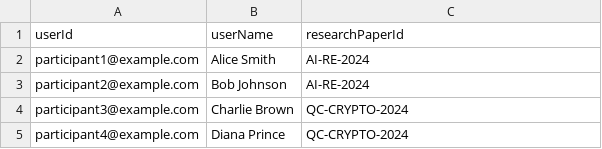
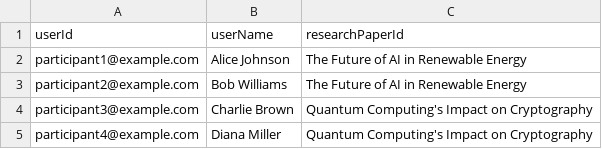
Before and after one commit to EV-OD/QuizSync, a CSV file: public/users.csv, drawn as a sheet.

Commit message:
from now on in users csv userId,userName,researchPaperId userName and re

```diff
--- a/public/users.csv
+++ b/public/users.csv
@@ -1,5 +1,5 @@
 userId,userName,researchPaperId
-participant1@example.com,Alice Smith,AI-RE-2024
-participant2@example.com,Bob Johnson,AI-RE-2024
-participant3@example.com,Charlie Brown,QC-CRYPTO-2024
-participant4@example.com,Diana Prince,QC-CRYPTO-2024
+participant1@example.com,"Alice Johnson","The Future of AI in Renewable Energy"
+participant2@example.com,"Bob Williams","The Future of AI in Renewable Energy"
+participant3@example.com,"Charlie Brown","Quantum Computing's Impact on Cryptography"
+participant4@example.com,"Diana Miller","Quantum Computing's Impact on Cryptography"
```
Also changed, not shown: public/questions.csv, 2 other files.
